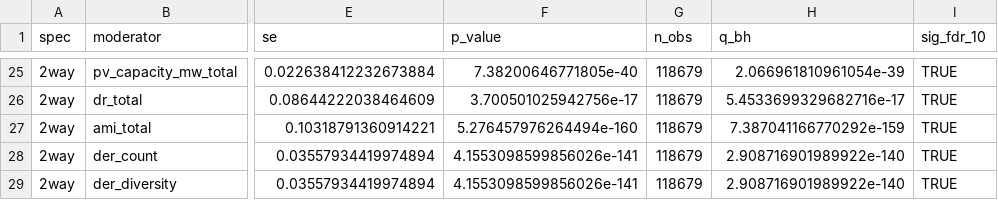
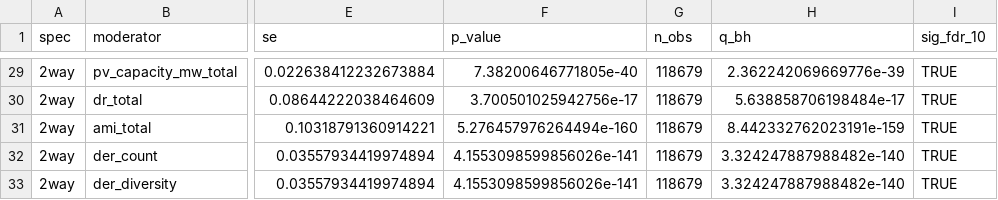
Before and after one commit to ericscheier/emburden, a CSV file: manuscript/tables/SI_outage_homicide_mitigation_full_ders_2way.csv, drawn as a sheet; only a part is shown, gaps mark what is left out; addresses are those after the commit; the diff covers the shown part only; the diff names each change by its address in the sheet, - before the commit and + after, or states it on an @@ line.

```diff
--- a/manuscript/tables/SI_outage_homicide_mitigation_full_ders_2way.csv
+++ b/manuscript/tables/SI_outage_homicide_mitigation_full_ders_2way.csv
-H29 (q_bh): 2.066961810961054e-39
+H29 (q_bh): 2.362242069669776e-39
-H30 (q_bh): 5.4533699329682716e-17
+H30 (q_bh): 5.638858706198484e-17
-H31 (q_bh): 7.387041166770292e-159
+H31 (q_bh): 8.442332762023191e-159
-H32:H33 (q_bh): 2.908716901989922e-140
+H32:H33 (q_bh): 3.324247887988482e-140
```
Also changed, not shown: 4 added rows and 22 edited cells elsewhere in this file, manuscript/tables/SI_outage_homicide_mitigation_full_ders_burden.csv, manuscript/tables/SI_outage_homicide_mitigation_full_ders_heat.csv, 6 other files.
